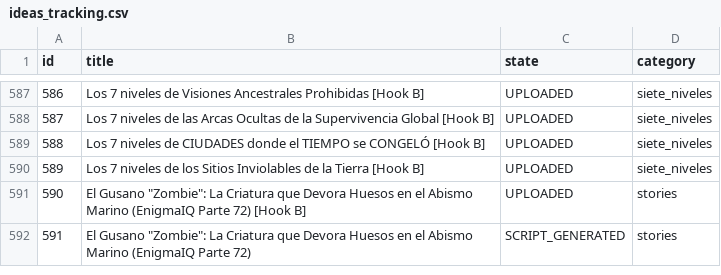
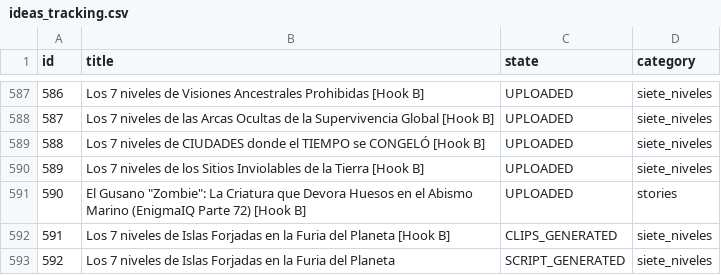
Before and after one commit to danielbenavides2001-blip/AI-Content-Automation-Engine, a CSV file: flows/image_content_generator/out_short/ideas_tracking.csv, drawn as a sheet; only a part is shown, gaps mark what is left out.

Commit message:
chore: tracking update

```diff
--- a/flows/image_content_generator/out_short/ideas_tracking.csv
+++ b/flows/image_content_generator/out_short/ideas_tracking.csv
@@ -591,2 +591,3 @@ id,title,state,category
 590,"El Gusano ""Zombie"": La Criatura que Devora Huesos en el Abismo Marino (EnigmaIQ Parte 72) [Hook B]",UPLOADED,stories
-591,"El Gusano ""Zombie"": La Criatura que Devora Huesos en el Abismo Marino (EnigmaIQ Parte 72)",SCRIPT_GENERATED,stories
+591,Los 7 niveles de Islas Forjadas en la Furia del Planeta [Hook B],CLIPS_GENERATED,siete_niveles
+592,Los 7 niveles de Islas Forjadas en la Furia del Planeta,SCRIPT_GENERATED,siete_niveles
```
